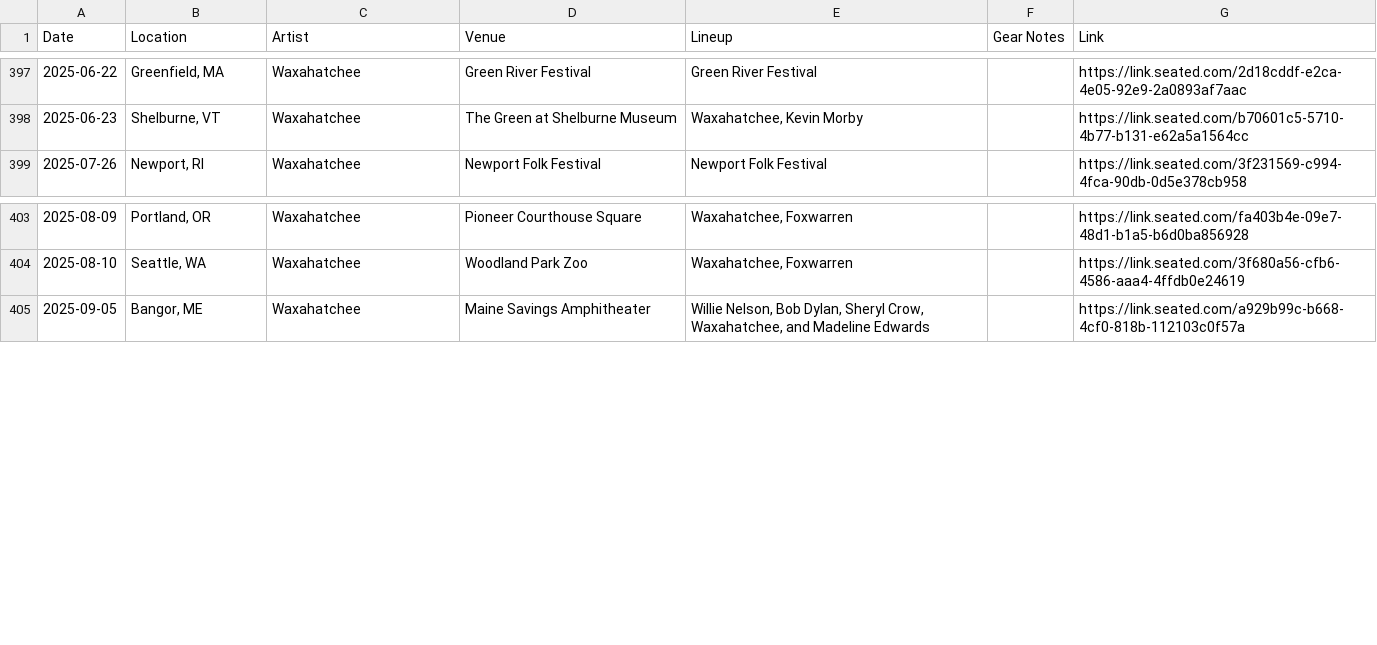
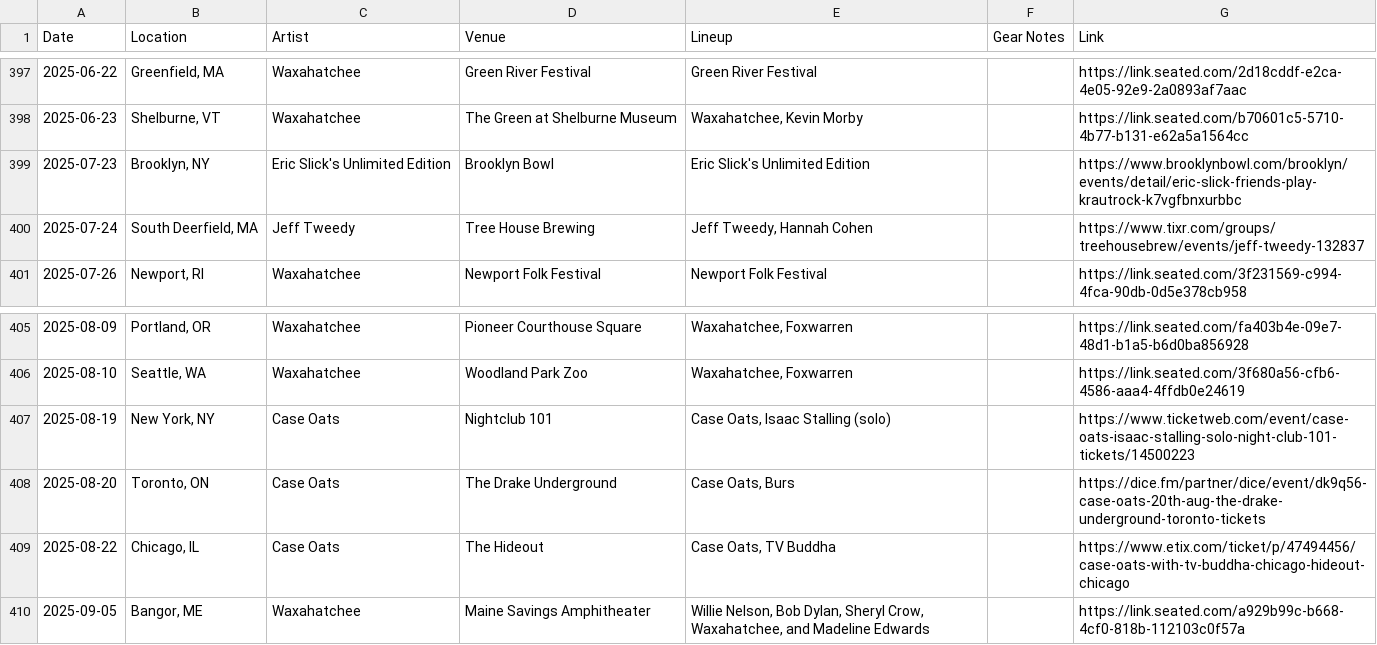
Before and after one commit to spencertweedy/spencertweedy.com, a CSV file: _data/shows.csv, drawn as a sheet; only a part is shown, gaps mark what is left out.

Commit message:
add some shows

```diff
--- a/_data/shows.csv
+++ b/_data/shows.csv
@@ -398,2 +398,4 @@ Date,Location,Artist,Venue,Lineup,Gear Notes,Link
 2025-06-23,"Shelburne, VT",Waxahatchee,The Green at Shelburne Museum,"Waxahatchee, Kevin Morby","",https://link.seated.com/b70601c5-5710-4b77-b131-e62a5a1564cc
+2025-07-23,"Brooklyn, NY",Eric Slick's Unlimited Edition,Brooklyn Bowl,"Eric Slick's Unlimited Edition","",https://www.brooklynbowl.com/brooklyn/events/detail/eric-slick-friends-play-krautrock-k7vgfbnxurbbc
+2025-07-24,"South Deerfield, MA",Jeff Tweedy,Tree House Brewing,"Jeff Tweedy, Hannah Cohen","",https://www.tixr.com/groups/treehousebrew/events/jeff-tweedy-132837
 2025-07-26,"Newport, RI",Waxahatchee,Newport Folk Festival,"Newport Folk Festival","",https://link.seated.com/3f231569-c994-4fca-90db-0d5e378cb958
@@ -404,2 +406,5 @@ Date,Location,Artist,Venue,Lineup,Gear Notes,Link
 2025-08-10,"Seattle, WA",Waxahatchee,Woodland Park Zoo,"Waxahatchee, Foxwarren","",https://link.seated.com/3f680a56-cfb6-4586-aaa4-4ffdb0e24619
+2025-08-19,"New York, NY",Case Oats,Nightclub 101,"Case Oats, Isaac Stalling (solo)","",https://www.ticketweb.com/event/case-oats-isaac-stalling-solo-night-club-101-tickets/14500223
+2025-08-20,"Toronto, ON",Case Oats,The Drake Underground,"Case Oats, Burs","",https://dice.fm/partner/dice/event/dk9q56-case-oats-20th-aug-the-drake-underground-toronto-tickets
+2025-08-22,"Chicago, IL",Case Oats,The Hideout,"Case Oats, TV Buddha","",https://www.etix.com/ticket/p/47494456/case-oats-with-tv-buddha-chicago-hideout-chicago
 2025-09-05,"Bangor, ME",Waxahatchee,Maine Savings Amphitheater,"Willie Nelson, Bob Dylan, Sheryl Crow, Waxahatchee, and Madeline Edwards","",https://link.seated.com/a929b99c-b668-4cf0-818b-112103c0f57a
```
